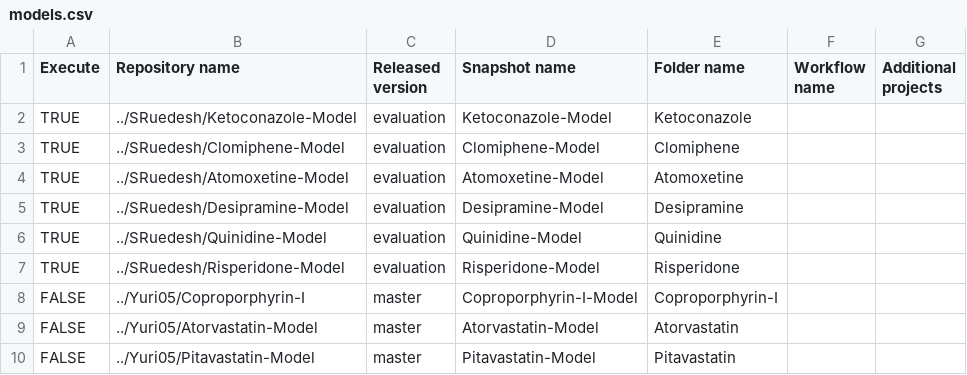
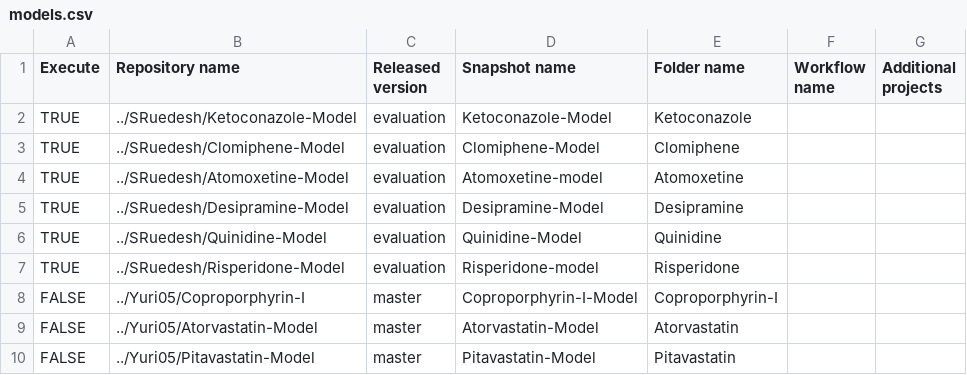
Before and after one commit to Yuri05/Create-Qualification-Reports, a CSV file: models.csv, drawn as a sheet; only a part is shown.

Commit message:
Update models.csv

```diff
--- a/models.csv
+++ b/models.csv
@@ -3,6 +3,6 @@ TRUE,../SRuedesh/Ketoconazole-Model,evaluation,Ketoconazole-Model,Ketoconazole,,
 TRUE,../SRuedesh/Clomiphene-Model,evaluation,Clomiphene-Model,Clomiphene,,
-TRUE,../SRuedesh/Atomoxetine-Model,evaluation,Atomoxetine-Model,Atomoxetine,,
+TRUE,../SRuedesh/Atomoxetine-Model,evaluation,Atomoxetine-model,Atomoxetine,,
 TRUE,../SRuedesh/Desipramine-Model,evaluation,Desipramine-Model,Desipramine,,
 TRUE,../SRuedesh/Quinidine-Model,evaluation,Quinidine-Model,Quinidine,,
-TRUE,../SRuedesh/Risperidone-Model,evaluation,Risperidone-Model,Risperidone,,
+TRUE,../SRuedesh/Risperidone-Model,evaluation,Risperidone-model,Risperidone,,
 FALSE,../Yuri05/Coproporphyrin-I,master,Coproporphyrin-I-Model,Coproporphyrin-I,,
```
